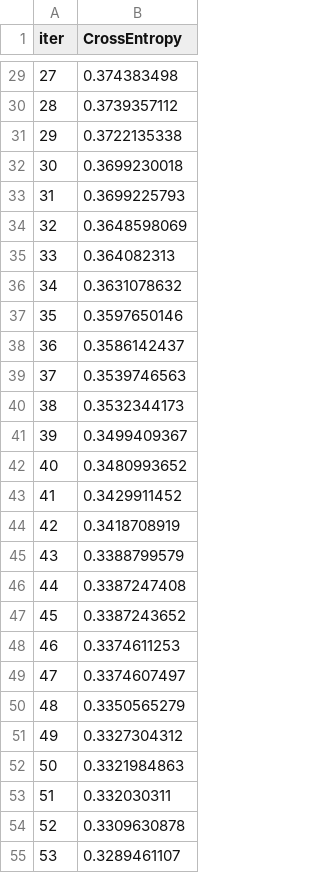
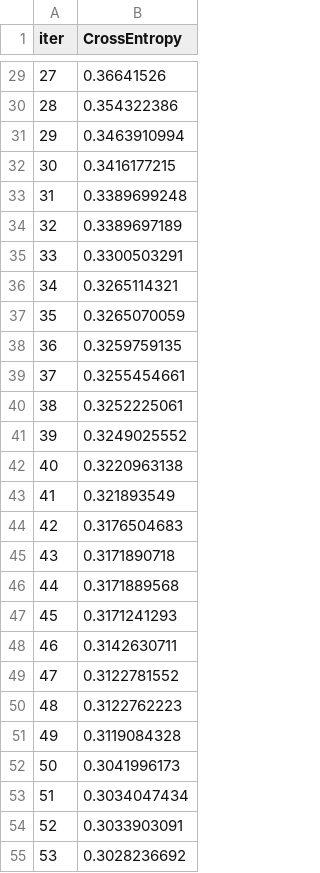
Before and after one commit to wessware/diabetes_data_analysis, a TSV file: models/boosting_models/catboost/catboost_info/learn_error.tsv, drawn as a sheet; only a part is shown, gaps mark what is left out; the diff covers the shown part only.

```diff
--- a/models/boosting_models/catboost/catboost_info/learn_error.tsv
+++ b/models/boosting_models/catboost/catboost_info/learn_error.tsv
@@ -29,27 +29,27 @@ iter	CrossEntropy
-27	0.374383498
-28	0.3739357112
-29	0.3722135338
-30	0.3699230018
-31	0.3699225793
-32	0.3648598069
-33	0.364082313
-34	0.3631078632
-35	0.3597650146
-36	0.3586142437
-37	0.3539746563
-38	0.3532344173
-39	0.3499409367
-40	0.3480993652
-41	0.3429911452
-42	0.3418708919
-43	0.3388799579
-44	0.3387247408
-45	0.3387243652
-46	0.3374611253
-47	0.3374607497
-48	0.3350565279
-49	0.3327304312
-50	0.3321984863
-51	0.332030311
-52	0.3309630878
-53	0.3289461107
+27	0.36641526
+28	0.354322386
+29	0.3463910994
+30	0.3416177215
+31	0.3389699248
+32	0.3389697189
+33	0.3300503291
+34	0.3265114321
+35	0.3265070059
+36	0.3259759135
+37	0.3255454661
+38	0.3252225061
+39	0.3249025552
+40	0.3220963138
+41	0.321893549
+42	0.3176504683
+43	0.3171890718
+44	0.3171889568
+45	0.3171241293
+46	0.3142630711
+47	0.3122781552
+48	0.3122762223
+49	0.3119084328
+50	0.3041996173
+51	0.3034047434
+52	0.3033903091
+53	0.3028236692
```
Also changed, not shown: 73 edited cells elsewhere in this file, models/boosting_models/catboost/catboost_info/time_left.tsv, 3 other files.
